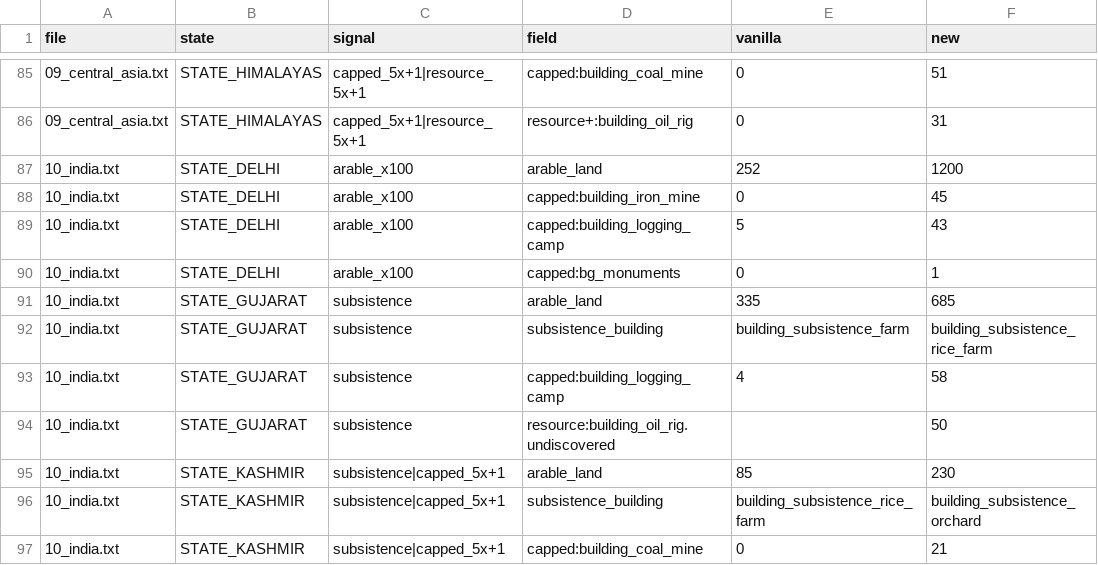
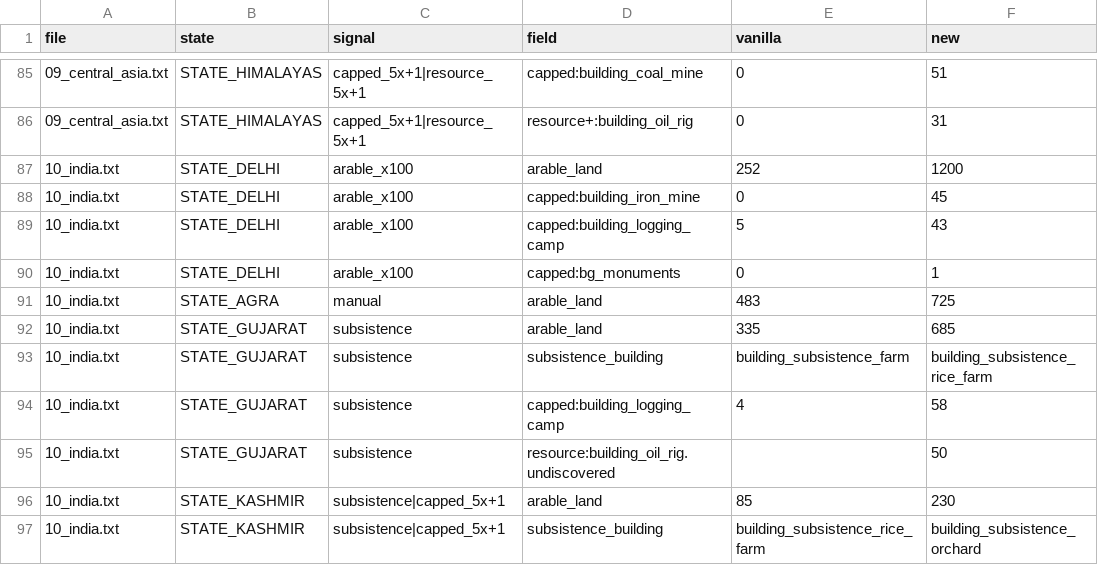
Before and after one commit to Bunker9/Vic3-mods, a CSV file: tools/statedata_changes.csv, drawn as a sheet; only a part is shown, gaps mark what is left out; the shorter side is filled out with more unchanged rows; the diff names each change by its address in the sheet, - before the commit and + after, or states it on an @@ line.

Commit message:
statedata tooling WIP (port_statedata + changes csv)

```diff
--- a/tools/statedata_changes.csv
+++ b/tools/statedata_changes.csv
+row 91: 10_india.txt | STATE_AGRA | manual | arable_land | 483 | 725
```
Also changed, not shown: 1 other file.
